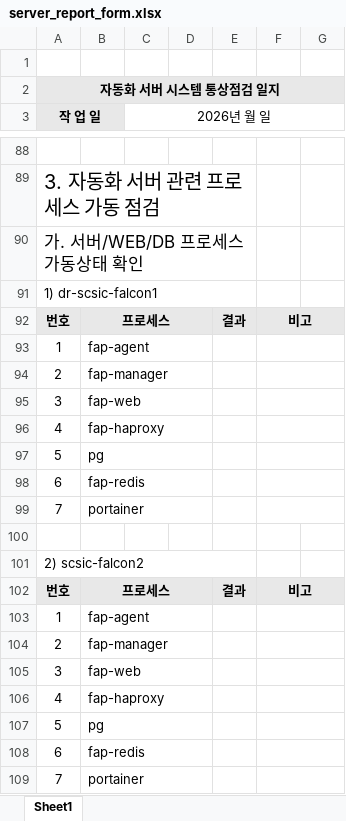
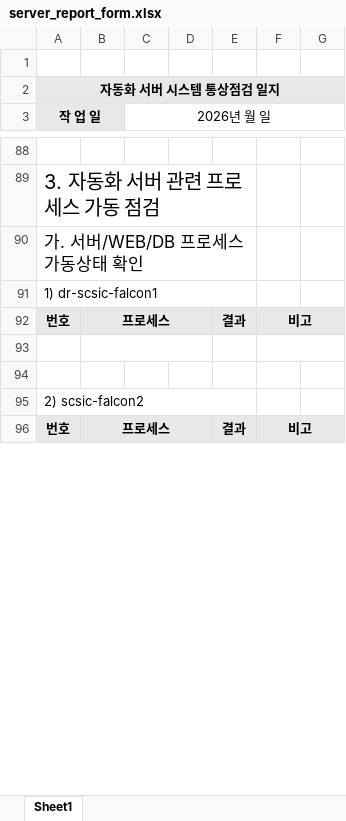
Before and after one commit to nomnom1145/rtnet_backup, an Excel workbook: [서버]_FAP_정기점검/templates/server_report_form.xlsx, sheet Sheet1, drawn as a sheet; only a part is shown, gaps mark what is left out; values as stored, in another font and other column widths than the file's, no borders; the diff covers the shown part only; the diff names each change by its address in the sheet, - before the commit and + after, or states it on an @@ line.

```diff
--- a/[서버]_FAP_정기점검/templates/server_report_form.xlsx (sheet Sheet1)
+++ b/[서버]_FAP_정기점검/templates/server_report_form.xlsx (sheet Sheet1)
-row 93: 1 | fap-agent
+row 93: (empty)
-row 94: 2 | fap-manager
-row 95: 3 | fap-web
-row 96: 4 | fap-haproxy
-row 97: 5 | pg
-row 98: 6 | fap-redis
-row 99: 7 | portainer
-row 103: 1 | fap-agent
-row 104: 2 | fap-manager
-row 105: 3 | fap-web
-row 106: 4 | fap-haproxy
-row 107: 5 | pg
-row 108: 6 | fap-redis
-row 109: 7 | portainer
```
Also changed, not shown: 43 removed rows, 3 edited cells and merged cells elsewhere in this sheet, [서버]_FAP_정기점검/templates/dr_mock_training_check_2026.xlsx, 16 other files.
